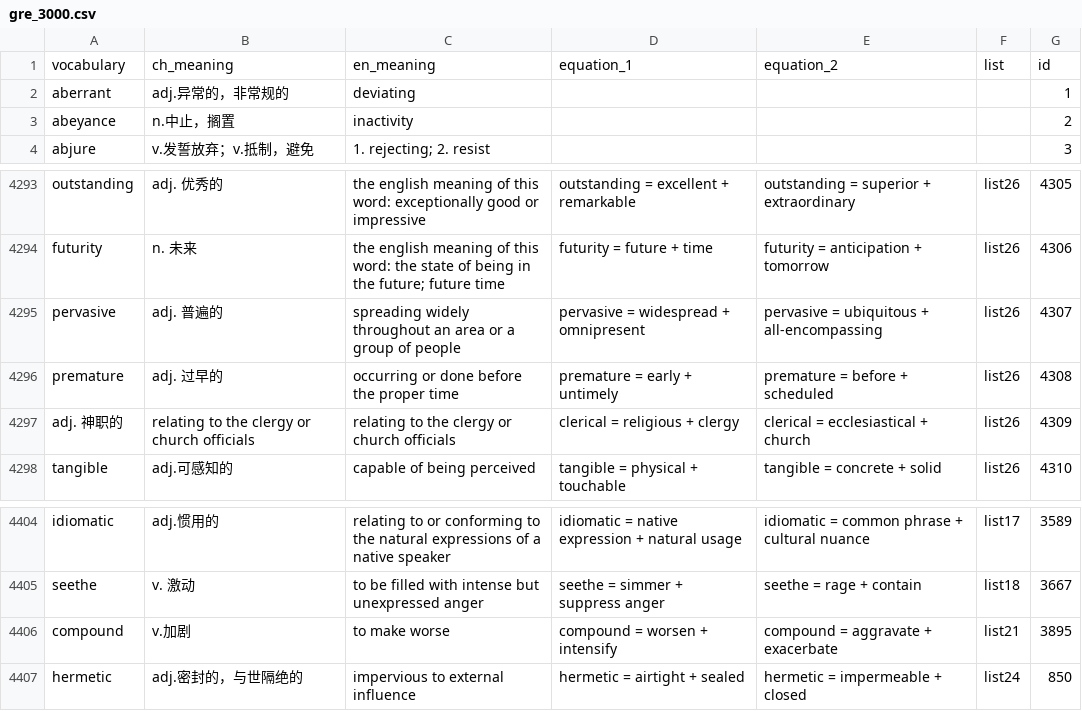
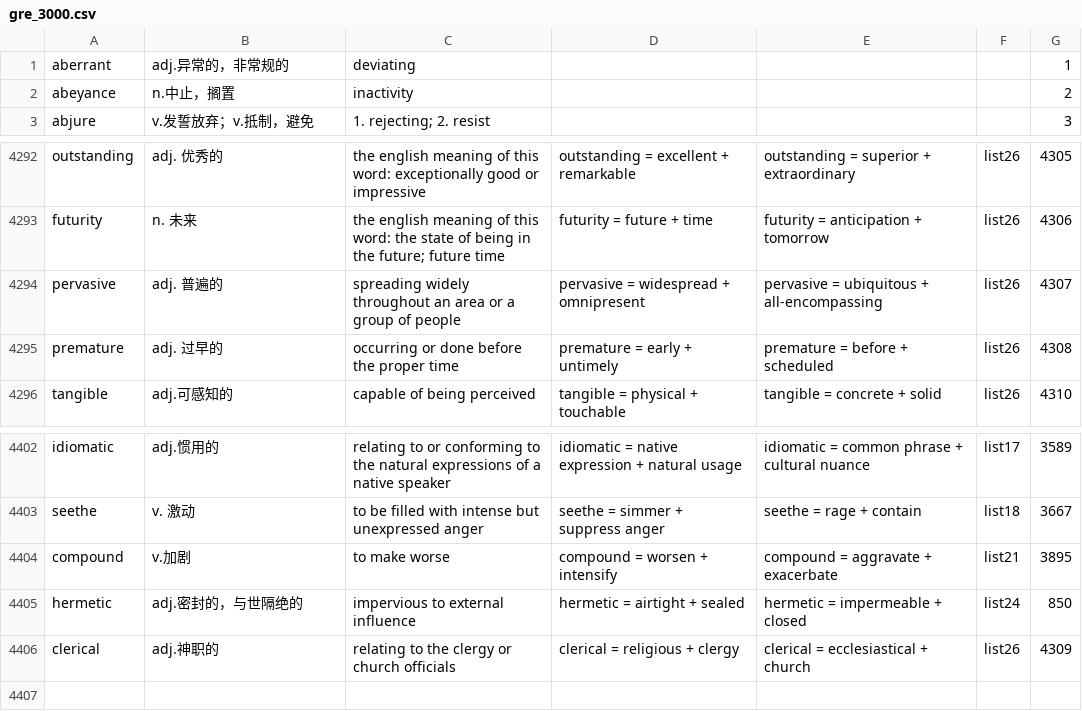
Before and after one commit to CodeBoyPhilo/VocabOverfit, a CSV file: streamlit/VocabOverfit/gre_3000.csv, drawn as a sheet; only a part is shown, gaps mark what is left out; removed rows and columns are numbered as before the commit, all else as after; the diff names each change by its address in the sheet, - before the commit and + after, or states it on an @@ line.

Commit message:
update gre_3000: regular update

```diff
--- a/streamlit/VocabOverfit/gre_3000.csv
+++ b/streamlit/VocabOverfit/gre_3000.csv
-row 1: vocabulary | ch_meaning | en_meaning | equation_1 | equation_2 | list | id
-row 4297: adj. 神职的 | relating to the clergy or church officials | relating to the clergy or church officials | clerical = religious + clergy | clerical = ecclesiastical + church | list26 | 4309
+row 4406: clerical | adj.神职的 | relating to the clergy or church officials | clerical = religious + clergy | clerical = ecclesiastical + church | list26 | 4309
```
